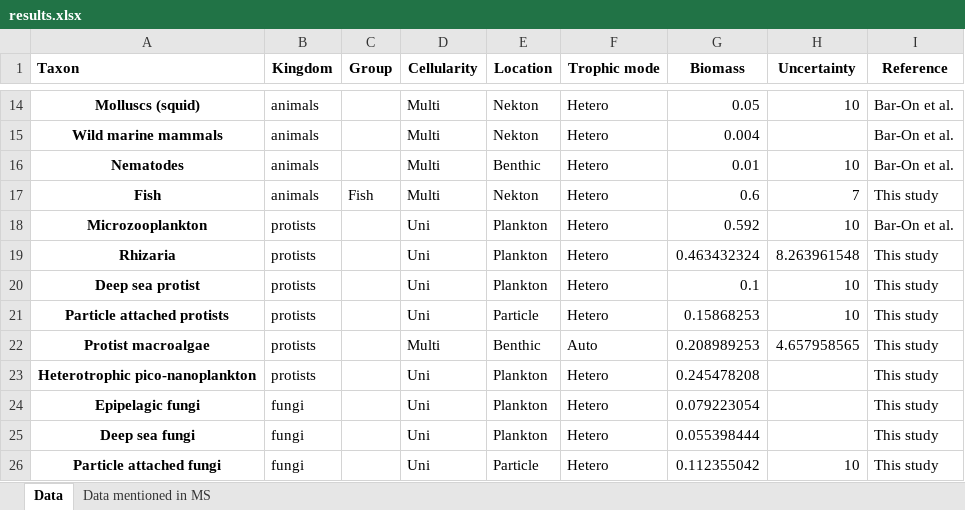
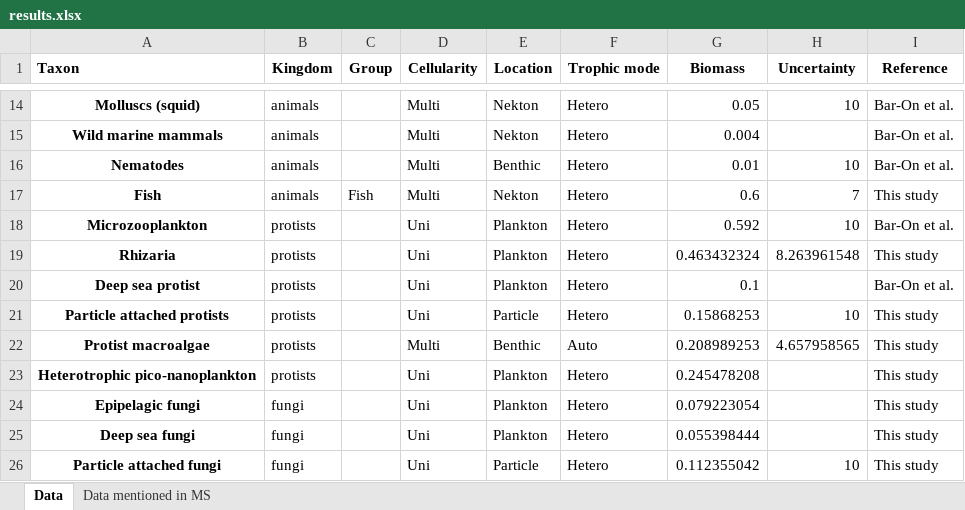
Before and after one commit to WenyuMolly/ocean_biomass, an Excel workbook: results/results.xlsx, sheet Data, drawn as a sheet; only a part is shown, gaps mark what is left out; values as stored, in another font and other column widths than the file's, no borders; charts and pictures not drawn; the diff names each change by its address in the sheet, - before the commit and + after, or states it on an @@ line.

```diff
--- a/results/results.xlsx (sheet Data)
+++ b/results/results.xlsx (sheet Data)
-H20 (Uncertainty): 10
+H20 (Uncertainty): (empty)
-I20 (Reference): This study
+I20 (Reference): Bar-On et al.
```
Also changed, not shown: sheet Data mentioned in MS, charts or pictures, results/results_clean.xlsx, 3 other files.
